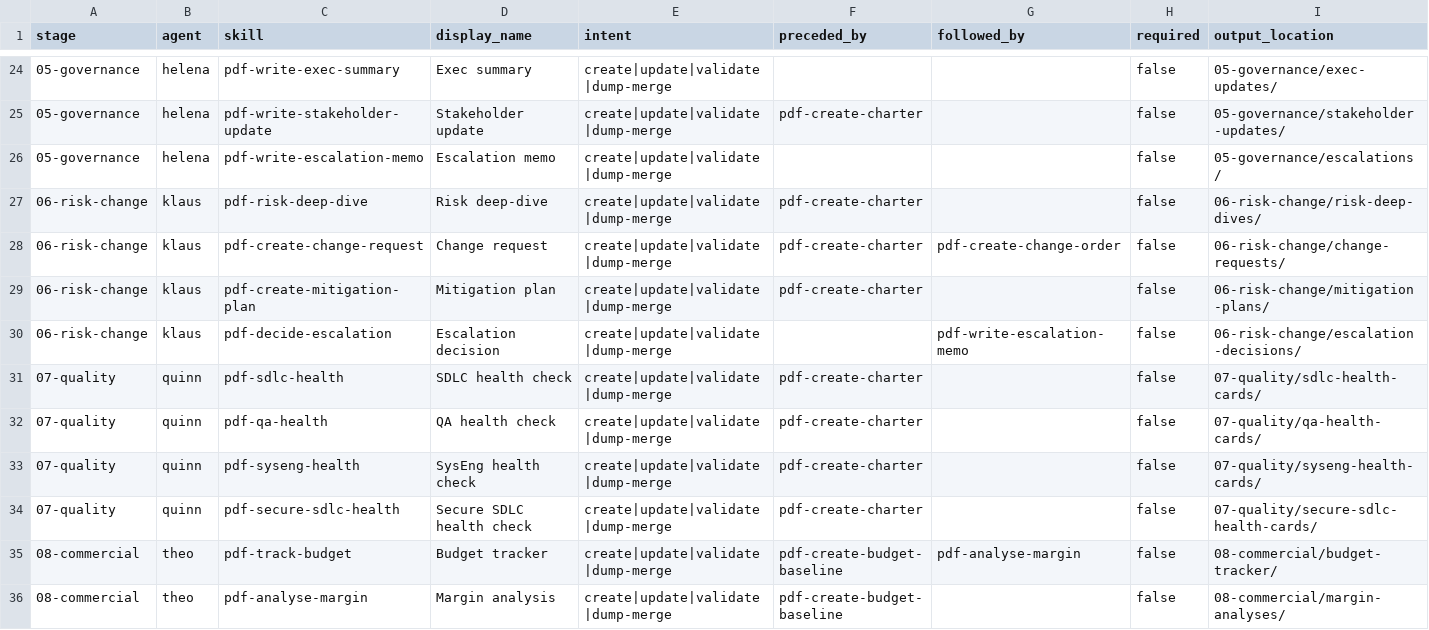
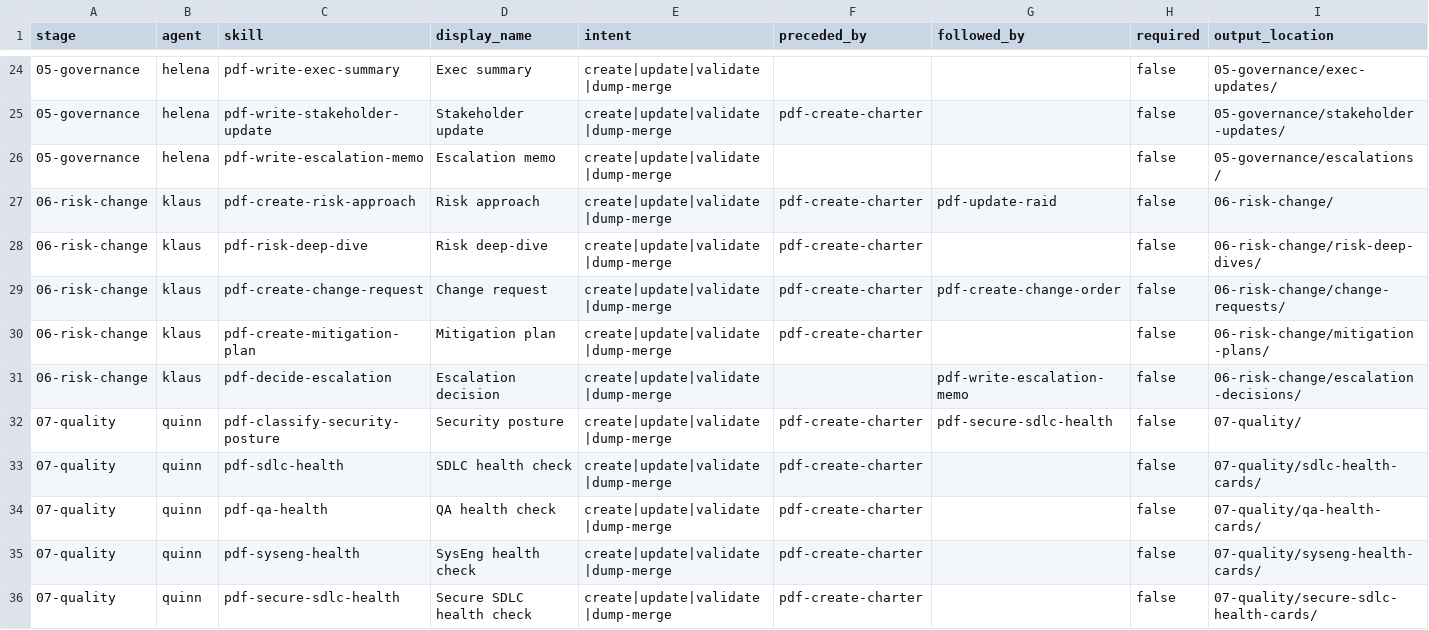
Before and after one commit to systima-ai/project-delivery-framework, a CSV file: _pdf/_config/pdf-help.csv, drawn as a sheet; only a part is shown, gaps mark what is left out; the shorter side is filled out with more unchanged rows; rows hold the shown columns only; the diff names each change by its address in the sheet, - before the commit and + after, or states it on an @@ line.

Commit message:
Add security posture + risk approach; two-sided risk; corrective-action
Bundles the 0.1.5 and 0.1.6 work:

- pdf-classify-security-posture (Quinn): four-dimension security/privacy
  classification deriving a tier with required controls; feeds secure-sdlc-health.
- pdf-secure-sdlc-health: reads the posture to scope its assessment.
- pdf-weekly-status: corrective-action / re-baseline discipline on slips.
- pdf-create-risk-approach (Klaus): defines probability/impact scales, severity
  matrix, appetite + escalation threshold, categories, cadence; grounds every
  L×I score and reconciles to governance.
- Two-sided risk: RAID gains a Type column (threat/opportunity); update-raid
  enforces the type-appropriate response set; risk-deep-dive interprets residual
  against the approach.
- Wiring: pdf-help.csv, Quinn + Klaus menus, ARCHITECTURE, CHANGELOG, OpenCode wrappers.

```diff
--- a/_pdf/_config/pdf-help.csv
+++ b/_pdf/_config/pdf-help.csv
+row 27: 06-risk-change | klaus | pdf-create-risk-approach | Risk approach | create|update|validate|dump-merge | pdf-create-charter | pdf-update-raid | false | 06-risk-change/
+row 32: 07-quality | quinn | pdf-classify-security-posture | Security posture | create|update|validate|dump-merge | pdf-create-charter | pdf-secure-sdlc-health | false | 07-quality/
```
Also changed, not shown: 18 other files.
